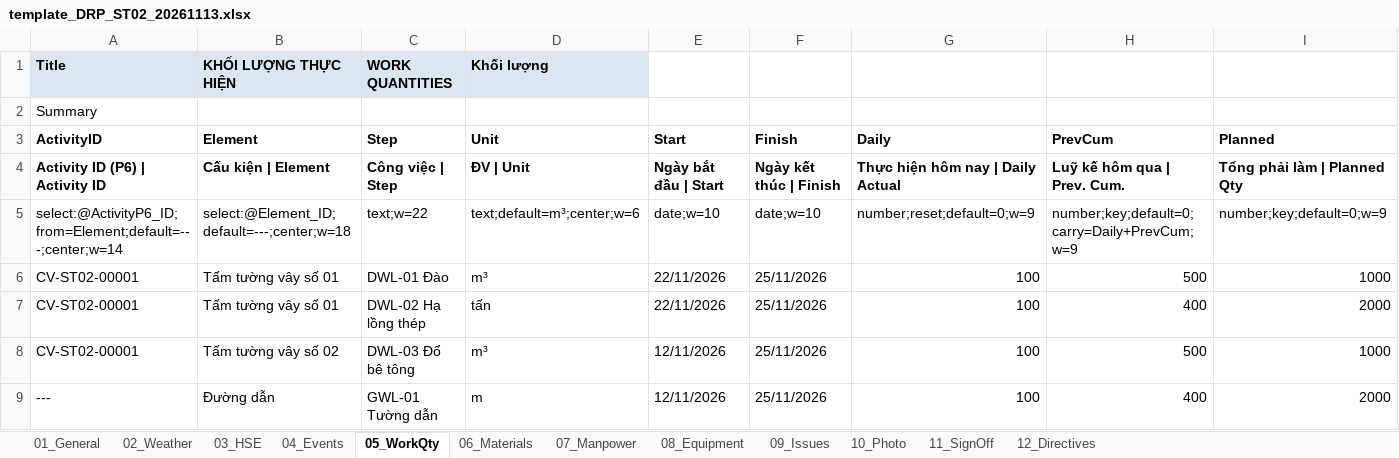
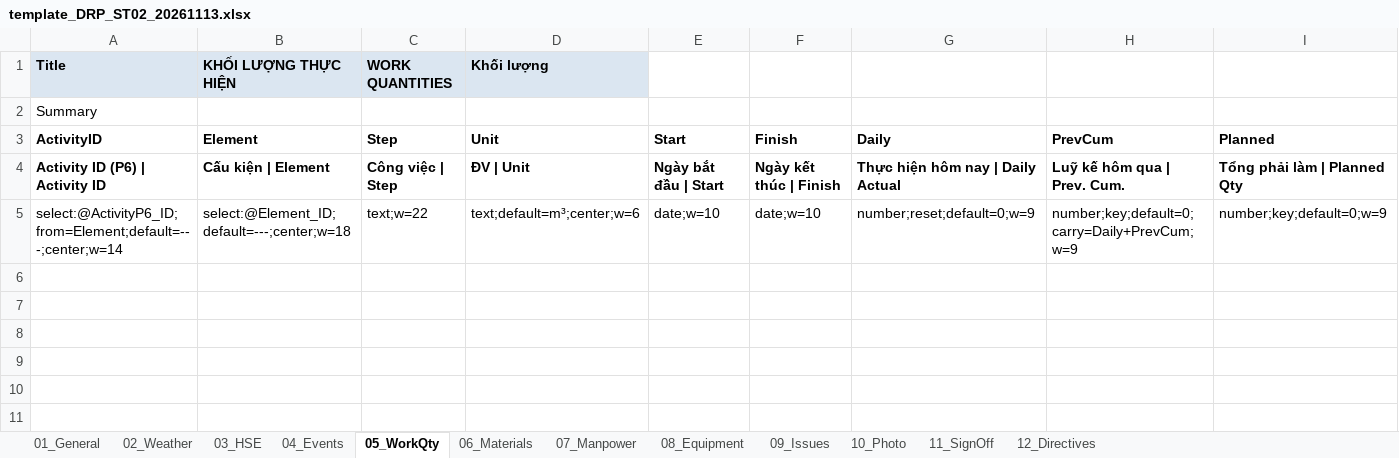
Before and after one commit to raymondtruongdev/DQM_workspace_portal, an Excel workbook: data_test/sharepoint_sample/_template/template_DRP_ST02_20261113.xlsx, sheet 05_WorkQty, drawn as a sheet; only a part is shown; values as stored, in another font and other column widths than the file's, no borders; rows hold the shown columns only; the diff names each change by its address in the sheet, - before the commit and + after, or states it on an @@ line.

```diff
--- a/data_test/sharepoint_sample/_template/template_DRP_ST02_20261113.xlsx (sheet 05_WorkQty)
+++ b/data_test/sharepoint_sample/_template/template_DRP_ST02_20261113.xlsx (sheet 05_WorkQty)
-row 6: CV-ST02-00001 | Tấm tường vây số 01 | DWL-01 Đào | m³ | 22/11/2026 | 25/11/2026 | 100 | 500 | 1000
-row 7: CV-ST02-00001 | Tấm tường vây số 01 | DWL-02 Hạ lồng thép | tấn | 22/11/2026 | 25/11/2026 | 100 | 400 | 2000
-row 8: CV-ST02-00001 | Tấm tường vây số 02 | DWL-03 Đổ bê tông | m³ | 12/11/2026 | 25/11/2026 | 100 | 500 | 1000
-row 9: --- | Đường dẫn | GWL-01 Tường dẫn | m | 12/11/2026 | 25/11/2026 | 100 | 400 | 2000
```
Also changed, not shown: sheet 09_Issues, sheet 08_Equipment, sheet 07_Manpower, sheet 04_Events, sheet 06_Materials, sheet 03_HSE, 1 more sheet, data_test/sharepoint_sample/ActivityP6.xlsx, data_test/sharepoint_sample/CatalogItems_list.xlsx, 3 other files.
